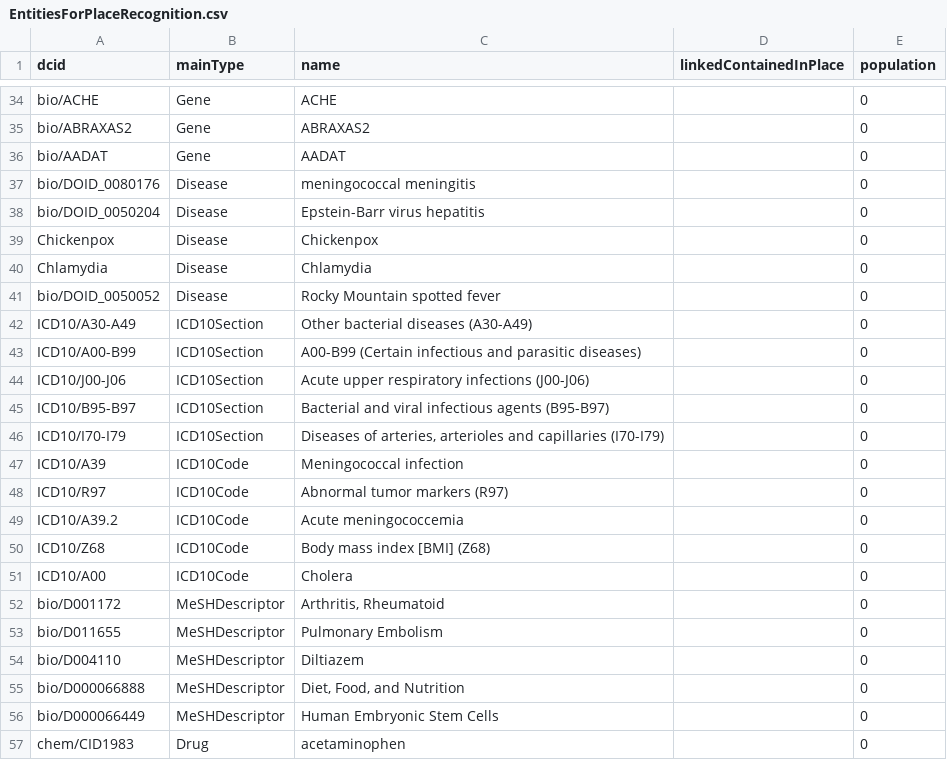
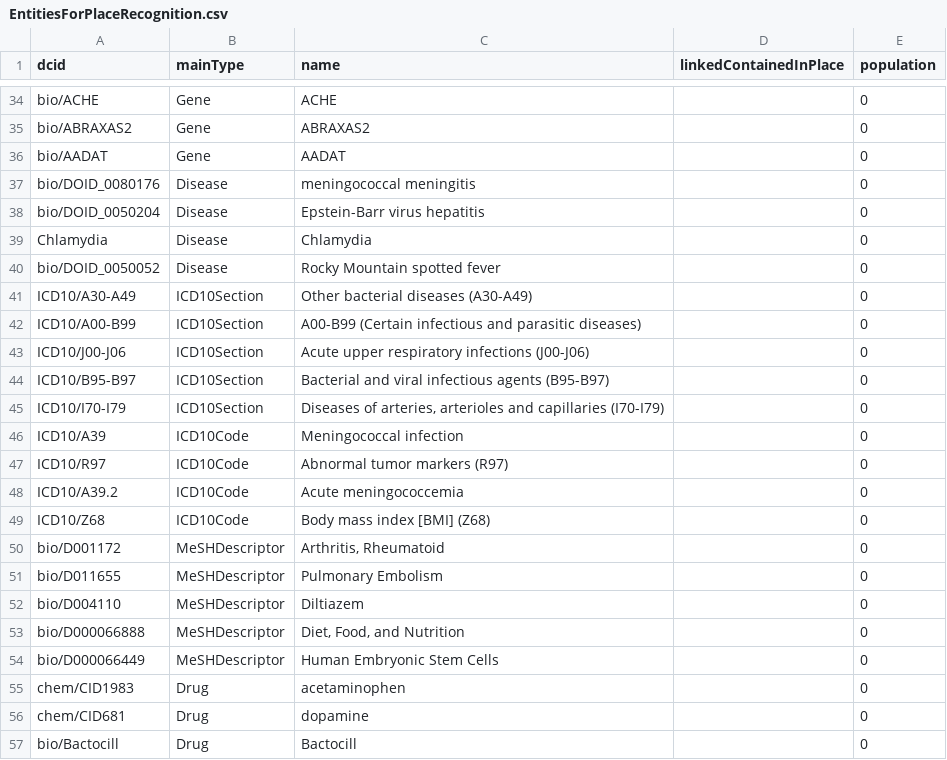
Before and after one commit to datacommonsorg/mixer, a CSV file: internal/store/files/EntitiesForPlaceRecognition.csv, drawn as a sheet; only a part is shown, gaps mark what is left out; the shorter side is filled out with more unchanged rows.

Commit message:
Drop diseases that interfere with SVs

```diff
--- a/internal/store/files/EntitiesForPlaceRecognition.csv
+++ b/internal/store/files/EntitiesForPlaceRecognition.csv
@@ -38,3 +38,2 @@ bio/DOID_0080176,Disease,"meningococcal meningitis",,0
 bio/DOID_0050204,Disease,"Epstein-Barr virus hepatitis",,0
-Chickenpox,Disease,Chickenpox,,0
 Chlamydia,Disease,Chlamydia,,0
@@ -50,3 +49,2 @@ ICD10/A39.2,ICD10Code,"Acute meningococcemia",,0
 ICD10/Z68,ICD10Code,"Body mass index [BMI] (Z68)",,0
-ICD10/A00,ICD10Code,Cholera,,0
 bio/D001172,MeSHDescriptor,"Arthritis, Rheumatoid",,0
```
